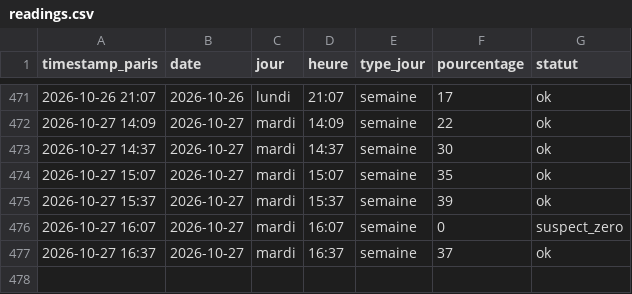
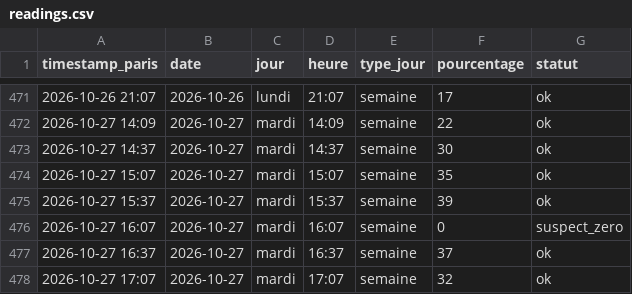
Before and after one commit to edwolfpack/caliceo-affluence, a CSV file: data/readings.csv, drawn as a sheet; only a part is shown, gaps mark what is left out; the diff names each change by its address in the sheet, - before the commit and + after, or states it on an @@ line.

```diff
--- a/data/readings.csv
+++ b/data/readings.csv
+row 478: 2026-10-27 17:07 | 2026-10-27 | mardi | 17:07 | semaine | 32 | ok
```
